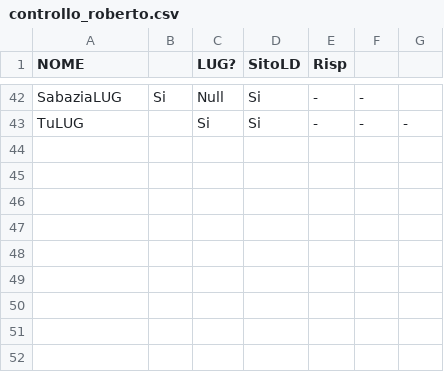
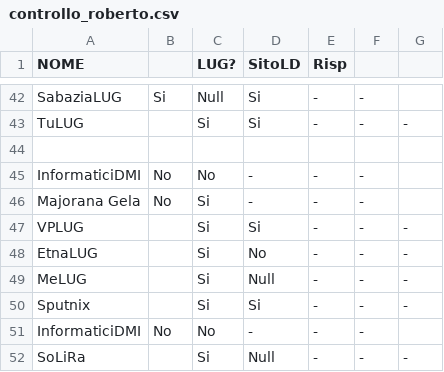
Before and after one commit to Gelma/LugMap, a CSV file: contrib/controllo_roberto.csv, drawn as a sheet; only a part is shown, gaps mark what is left out; the diff names each change by its address in the sheet, - before the commit and + after, or states it on an @@ line.

Commit message:
Aggiunto EtnaLUG (rintracciato su linuxday.it). Aggiunti indirizzi mail dei LUG siciliani. Completato primo giro di controllo dei siti dei LUG siciliani per il Linux Day.

```diff
--- a/contrib/controllo_roberto.csv
+++ b/contrib/controllo_roberto.csv
+row 44: (empty)
+row 45: InformaticiDMI | No | No | - | - | -
+row 46: Majorana Gela | No | Si | - | - | -
+row 47: VPLUG |  | Si | Si | - | - | -
+row 48: EtnaLUG |  | Si | No | - | - | -
+row 49: MeLUG |  | Si | Null | - | - | -
+row 50: Sputnix |  | Si | Si | - | - | -
+row 51: InformaticiDMI | No | No | - | - | -
+row 52: SoLiRa |  | Si | Null | - | - | -
```
Also changed, not shown: 1 other file.
